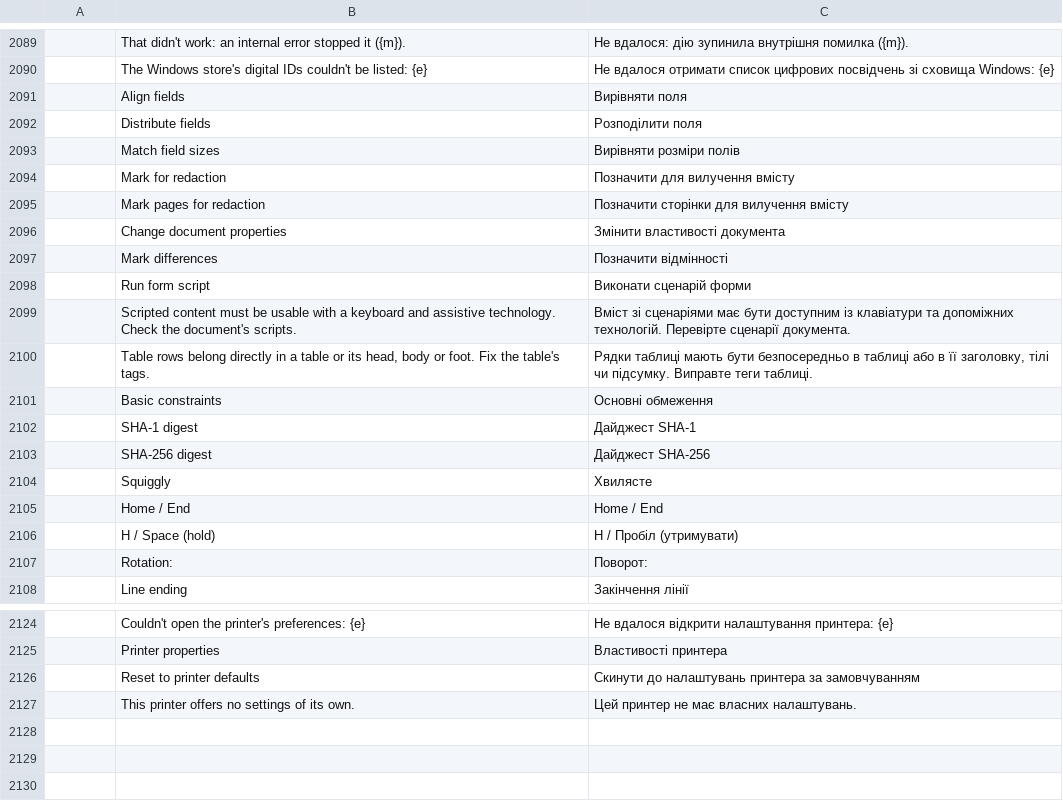
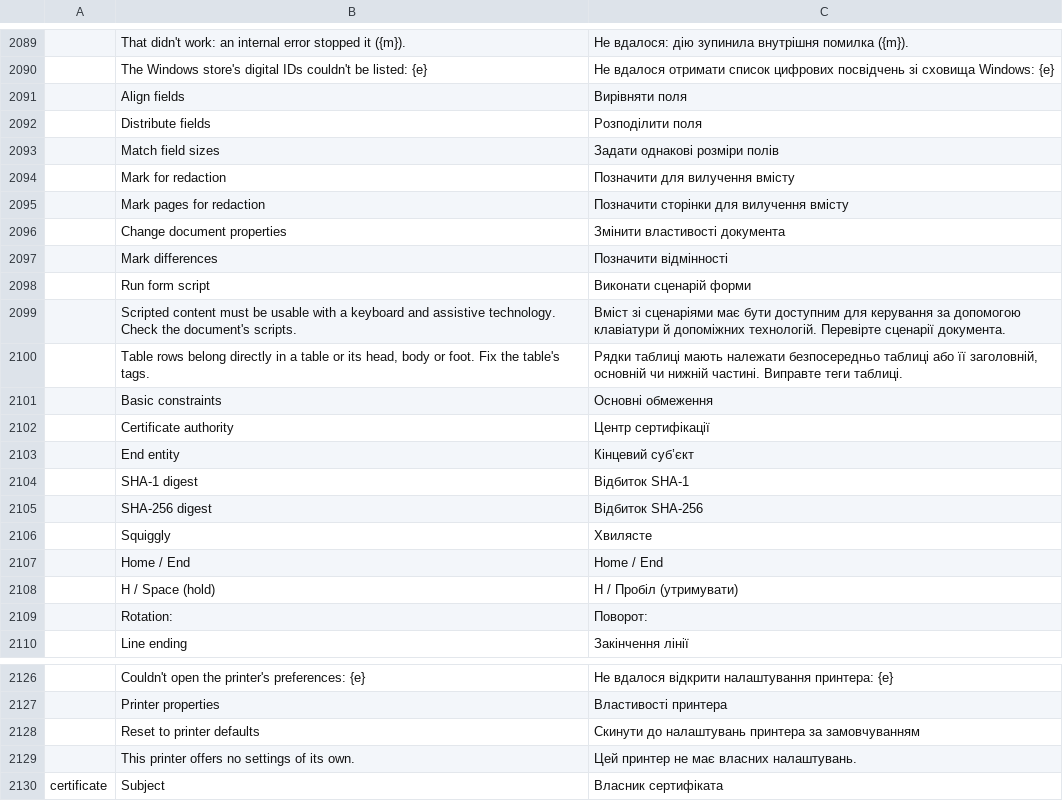
Before and after one commit to treeforjs/pdfcraft, a TSV file: crates/ui-egui/src/i18n/uk.tsv, drawn as a sheet; only a part is shown, gaps mark what is left out; addresses are those after the commit; the diff names each change by its address in the sheet, - before the commit and + after, or states it on an @@ line.

```diff
--- a/crates/ui-egui/src/i18n/uk.tsv
+++ b/crates/ui-egui/src/i18n/uk.tsv
-C2093: Вирівняти розміри полів
+C2093: Задати однакові розміри полів
-C2099: …бути доступним із клавіатури та допоміжних технологій.…
+C2099: …бути доступним для керування за допомогою клавіатури й допоміжних технологій.…
-C2100: …таблиці мають бути безпосередньо в таблиці або в її заголовку, тілі чи підсумку. Виправте теги…
+C2100: …таблиці мають належати безпосередньо таблиці або її заголовній, основній чи нижній частині. Виправте теги…
+row 2102:  | Certificate authority | Центр сертифікації
+row 2103:  | End entity | Кінцевий суб’єкт
-C2104: Дайджест SHA-1
+C2104: Відбиток SHA-1
-C2105: Дайджест SHA-256
+C2105: Відбиток SHA-256
+row 2130: certificate | Subject | Власник сертифіката
```
Also changed, not shown: 4 other files.
